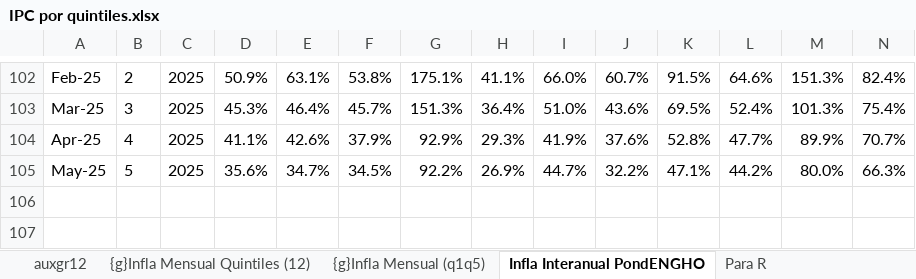
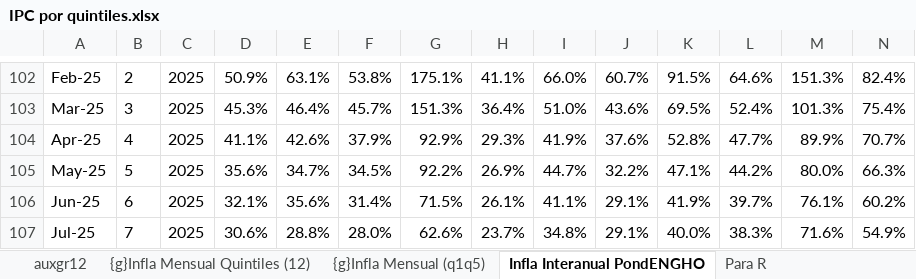
Before and after one commit to mrozada/brechas, an Excel workbook: docs/IPC por quintiles.xlsx, sheet Infla Interanual PondENGHO, drawn as a sheet; only a part is shown, gaps mark what is left out; values as stored, in another font and other column widths than the file's, no borders; conditional formats not drawn; rows hold the shown columns only; the diff names each change by its address in the sheet, - before the commit and + after, or states it on an @@ line.

```diff
--- a/docs/IPC por quintiles.xlsx (sheet Infla Interanual PondENGHO)
+++ b/docs/IPC por quintiles.xlsx (sheet Infla Interanual PondENGHO)
+row 106: Jun-25 | 6 | 2025 | 32.1% | 35.6% | 31.4% | 71.5% | 26.1% | 41.1% | 29.1% | 41.9% | 39.7% | 76.1% | 60.2%
+row 107: Jul-25 | 7 | 2025 | 30.6% | 28.8% | 28.0% | 62.6% | 23.7% | 34.8% | 29.1% | 40.0% | 38.3% | 71.6% | 54.9%
```
Also changed, not shown: sheet Para R, sheet Infla Mensual PondENGHO, sheet Indice PondENGHO, sheet incidencia mensual, sheet auxgr12, formulas that keep their value, charts or pictures, 4 other files.
